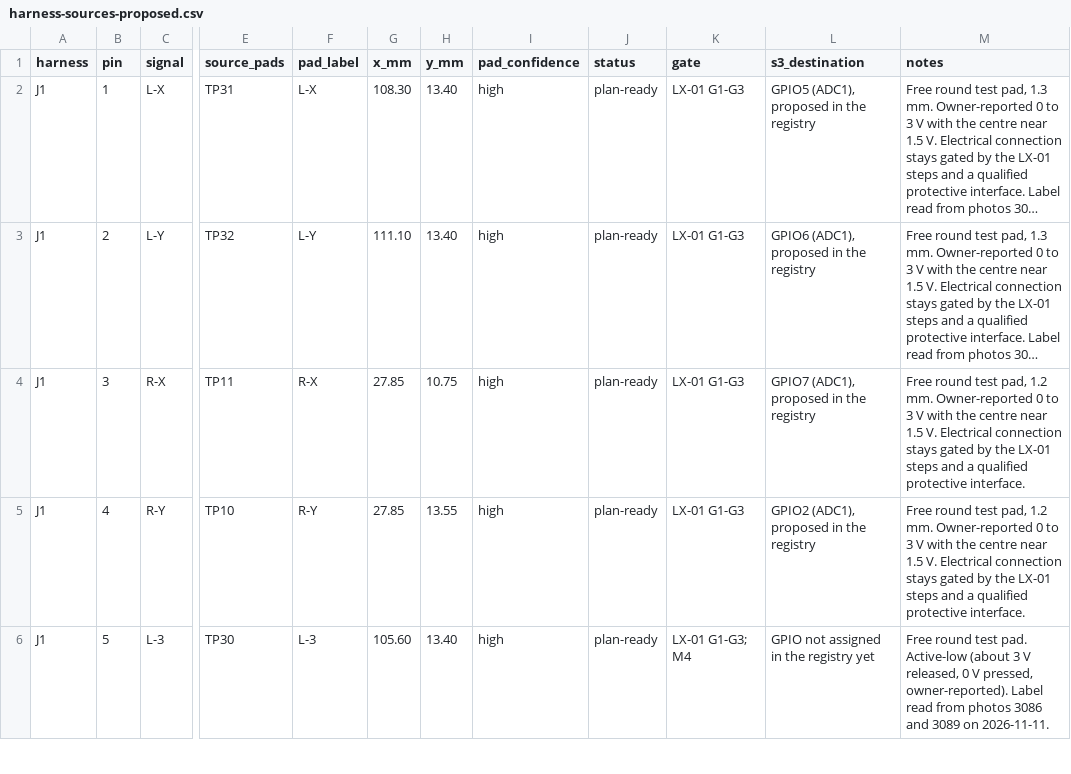
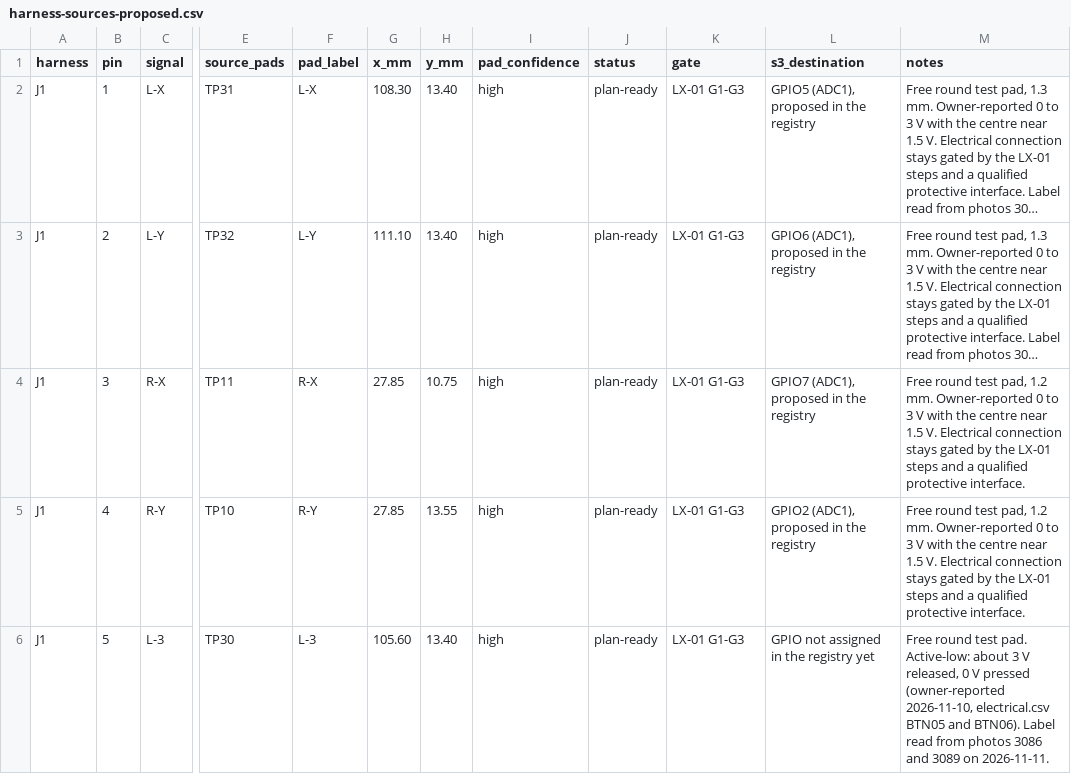
Before and after one commit to iThinkiKhan/Universal-Robotics-Remote, a CSV file: electronics/harness-sources-proposed.csv, drawn as a sheet; only a part is shown, gaps mark what is left out; long unchanged cells end in …; the diff covers the shown part only; the diff names each change by its address in the sheet, - before the commit and + after, or states it on an @@ line.

```diff
--- a/electronics/harness-sources-proposed.csv
+++ b/electronics/harness-sources-proposed.csv
-K6 (gate): LX-01 G1-G3; M4
+K6 (gate): LX-01 G1-G3
-M6 (notes): …test pad. Active-low (about 3 V released, 0 V pressed, owner-reported). Label read…
+M6 (notes): …test pad. Active-low: about 3 V released, 0 V pressed (owner-reported 2026-11-10, electrical.csv BTN05 and BTN06). Label read…
```
Also changed, not shown: 4 edited cells elsewhere in this file, measurements/templates/button-check-sheet.csv, 3 other files.
